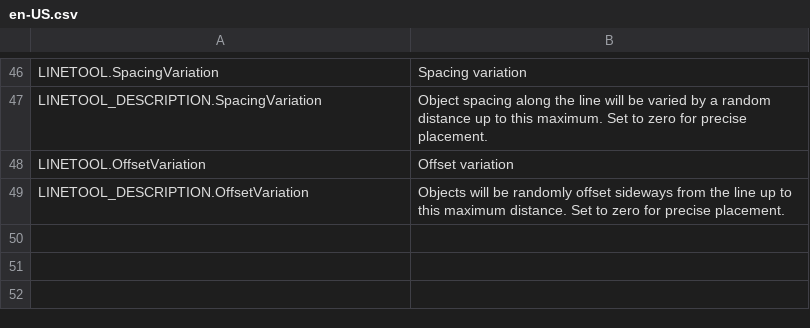
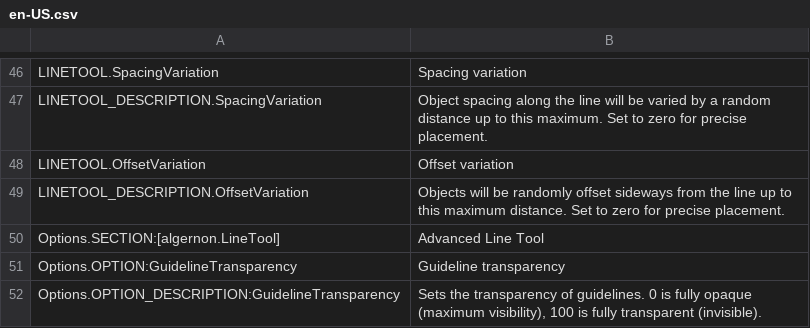
Before and after one commit to algernon-A/LineTool-CS2, a CSV file: l10n/en-US.csv, drawn as a sheet; only a part is shown, gaps mark what is left out; the diff names each change by its address in the sheet, - before the commit and + after, or states it on an @@ line.

Commit message:
Add guideline transparency control.

```diff
--- a/l10n/en-US.csv
+++ b/l10n/en-US.csv
+row 50: Options.SECTION:[algernon.LineTool] | Advanced Line Tool
+row 51: Options.OPTION:GuidelineTransparency | Guideline transparency
+row 52: Options.OPTION_DESCRIPTION:GuidelineTransparency | Sets the transparency of guidelines. 0 is fully opaque (maximum visibility), 100 is fully transparent (invisible).
```
Also changed, not shown: 9 other files.
